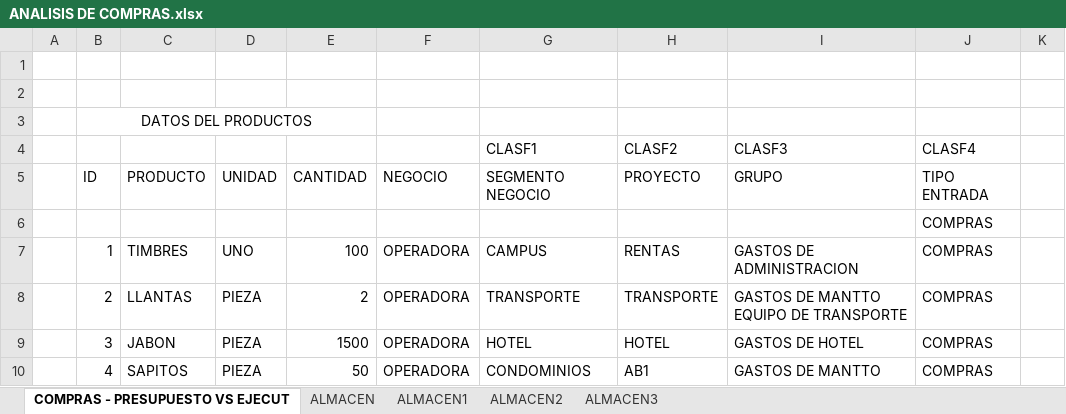
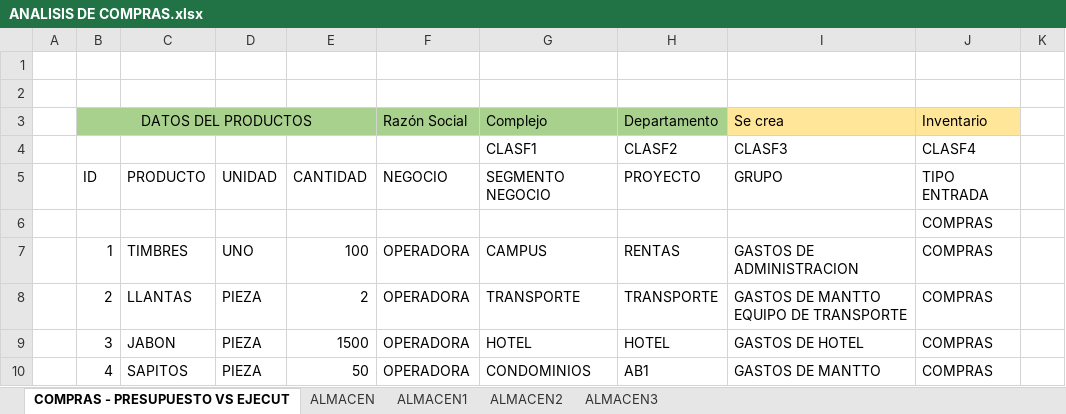
Before and after one commit to GNR092/ProyectoResMB, an Excel workbook: ANALISIS DE COMPRAS.xlsx, sheet COMPRAS - PRESUPUESTO VS EJECUT, drawn as a sheet; only a part is shown; values as stored, in another font and other column widths than the file's, no borders; removed rows and columns are numbered as before the commit, all else as after; the diff names each change by its address in the sheet, - before the commit and + after, or states it on an @@ line.

Commit message:
Update

```diff
--- a/ANALISIS DE COMPRAS.xlsx (sheet COMPRAS - PRESUPUESTO VS EJECUT)
+++ b/ANALISIS DE COMPRAS.xlsx (sheet COMPRAS - PRESUPUESTO VS EJECUT)
-row 3:  | DATOS DEL PRODUCTOS
+row 3:  | DATOS DEL PRODUCTOS |  |  |  | Razón Social | Complejo | Departamento | Se crea | Inventario
```
